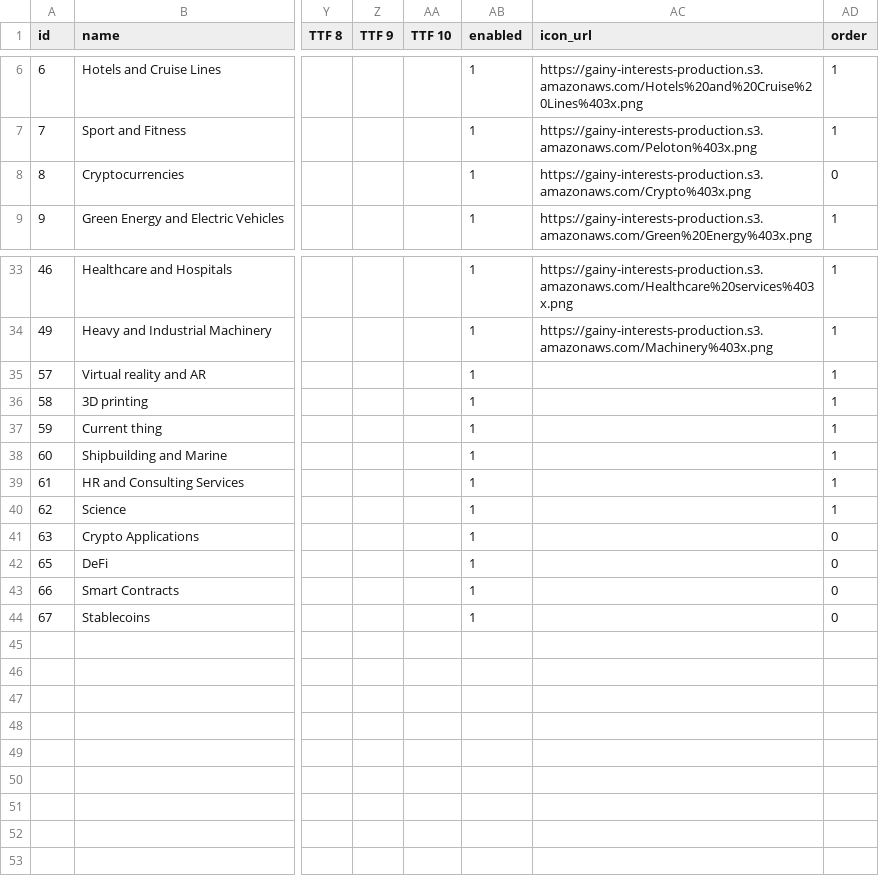
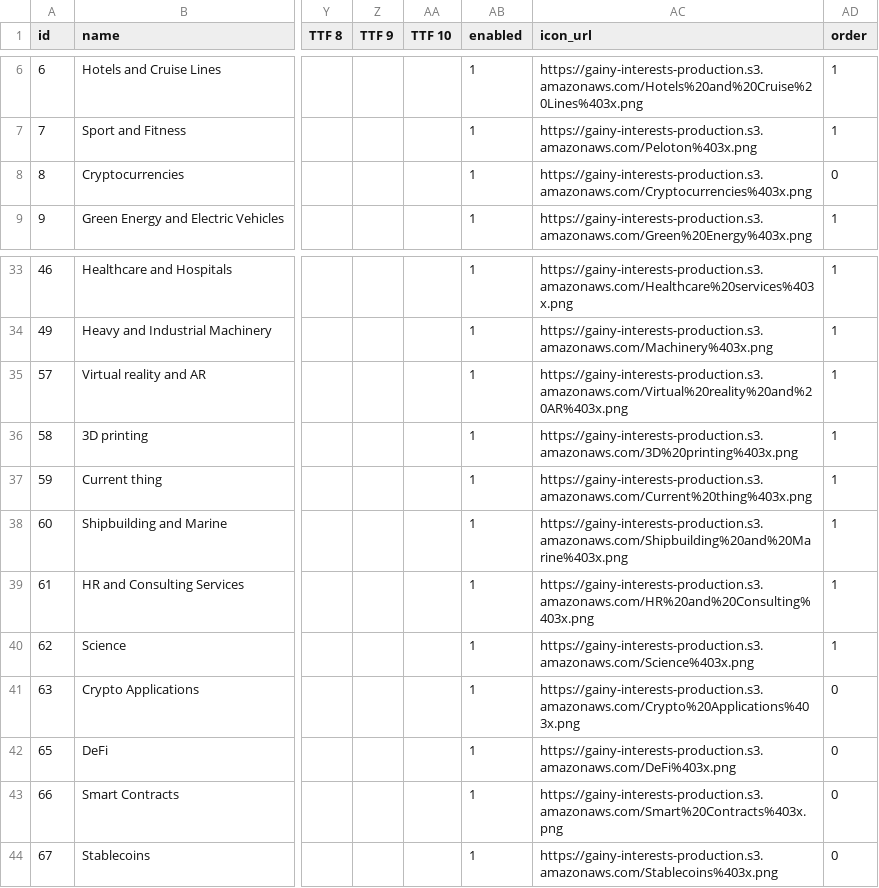
Before and after one commit to gainy-app/gainy, a CSV file: src/meltano/meltano/data/interests.csv, drawn as a sheet; only a part is shown, gaps mark what is left out; the diff names each change by its address in the sheet, - before the commit and + after, or states it on an @@ line.

Commit message:
Interests' icons

```diff
--- a/src/meltano/meltano/data/interests.csv
+++ b/src/meltano/meltano/data/interests.csv
-AC8 (icon_url): https://gainy-interests-production.s3.amazonaws.com/Crypto%403x.png
+AC8 (icon_url): https://gainy-interests-production.s3.amazonaws.com/Cryptocurrencies%403x.png
-AC35 (icon_url): (empty)
+AC35 (icon_url): https://gainy-interests-production.s3.amazonaws.com/Virtual%20reality%20and%20AR%403x.png
-AC36 (icon_url): (empty)
+AC36 (icon_url): https://gainy-interests-production.s3.amazonaws.com/3D%20printing%403x.png
-AC37 (icon_url): (empty)
+AC37 (icon_url): https://gainy-interests-production.s3.amazonaws.com/Current%20thing%403x.png
-AC38 (icon_url): (empty)
+AC38 (icon_url): https://gainy-interests-production.s3.amazonaws.com/Shipbuilding%20and%20Marine%403x.png
-AC39 (icon_url): (empty)
+AC39 (icon_url): https://gainy-interests-production.s3.amazonaws.com/HR%20and%20Consulting%403x.png
-AC40 (icon_url): (empty)
+AC40 (icon_url): https://gainy-interests-production.s3.amazonaws.com/Science%403x.png
-AC41 (icon_url): (empty)
+AC41 (icon_url): https://gainy-interests-production.s3.amazonaws.com/Crypto%20Applications%403x.png
-AC42 (icon_url): (empty)
+AC42 (icon_url): https://gainy-interests-production.s3.amazonaws.com/DeFi%403x.png
-AC43 (icon_url): (empty)
+AC43 (icon_url): https://gainy-interests-production.s3.amazonaws.com/Smart%20Contracts%403x.png
-AC44 (icon_url): (empty)
+AC44 (icon_url): https://gainy-interests-production.s3.amazonaws.com/Stablecoins%403x.png
```
